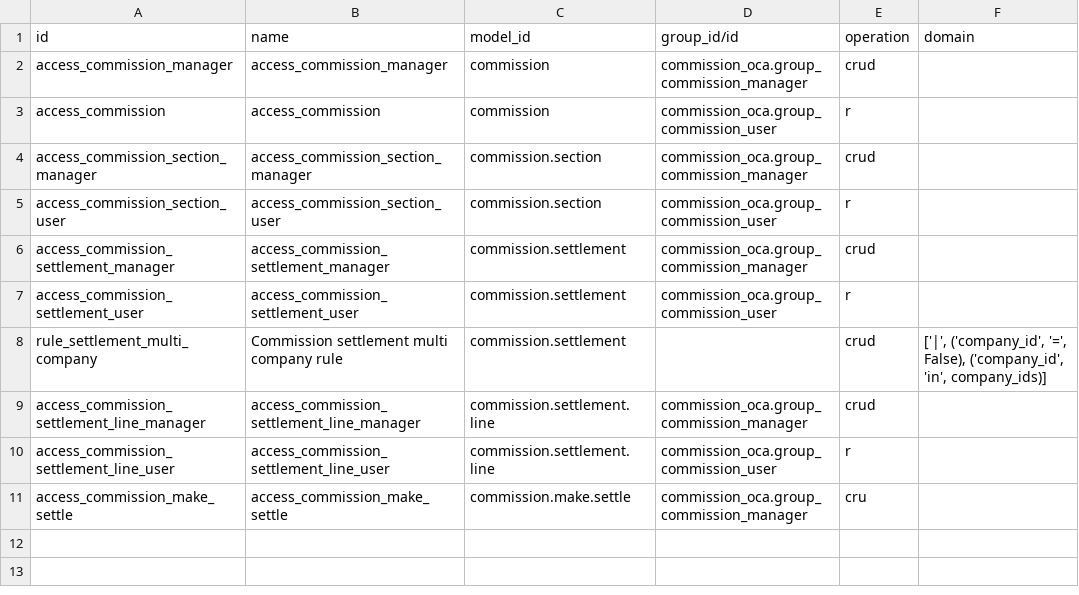
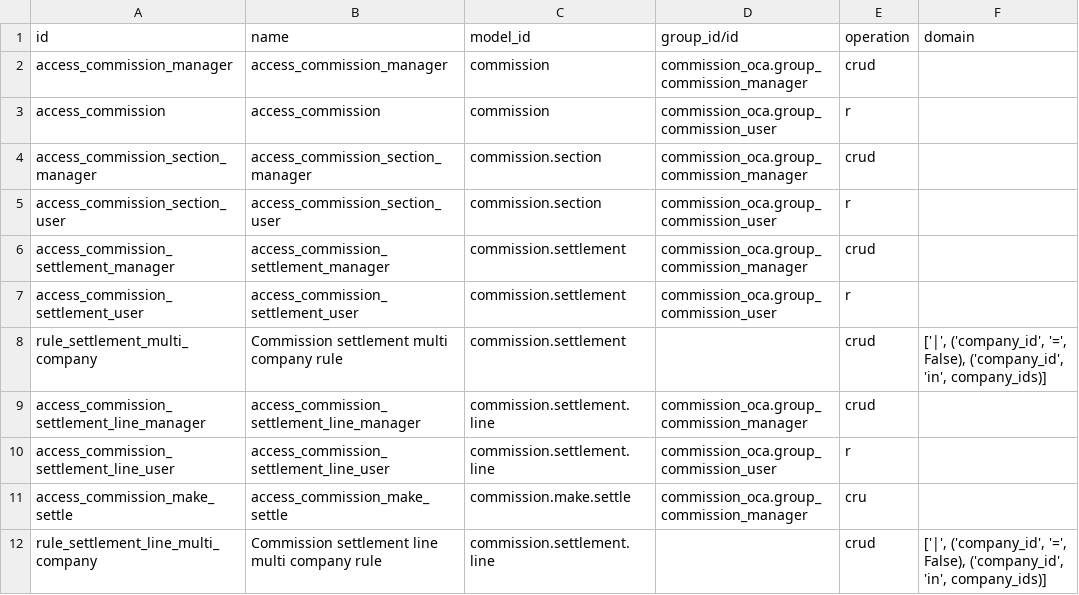
Before and after one commit to itbrasil-odoo/commission, a CSV file: commission_oca/security/ir.access.csv, drawn as a sheet; the diff names each change by its address in the sheet, - before the commit and + after, or states it on an @@ line.

Commit message:
[FIX] commission_oca, account_commission_oca: 19.0 access to settlements
- A user of both the commission user and the invoicing commission groups
  could write any settlement in 19.0 (See all rule OR Sales invoices rule
  over the invoicing crud). The 20.0 ir.access kept only the sale_invoice
  domain, so cancelling a manual settlement raised AccessError.
- The invoicing commission group could read settlements but not their
  lines nor the commissions: give it read access to both.
- Company restriction on settlement lines and the commission analysis.
- Posting, cancelling or deleting the vendor bill of a settlement writes
  the settlement state as superuser: billing users have no right on it.

Also keep the RUF012 class attribute out of the lint.

```diff
--- a/commission_oca/security/ir.access.csv
+++ b/commission_oca/security/ir.access.csv
+row 12: rule_settlement_line_multi_company | Commission settlement line multi company rule | commission.settlement.line |  | crud | ['|', ('company_id', '=', False), ('company_id', 'in', company_ids)]
```
Also changed, not shown: account_commission_oca/security/ir.access.csv, 1 other file.
